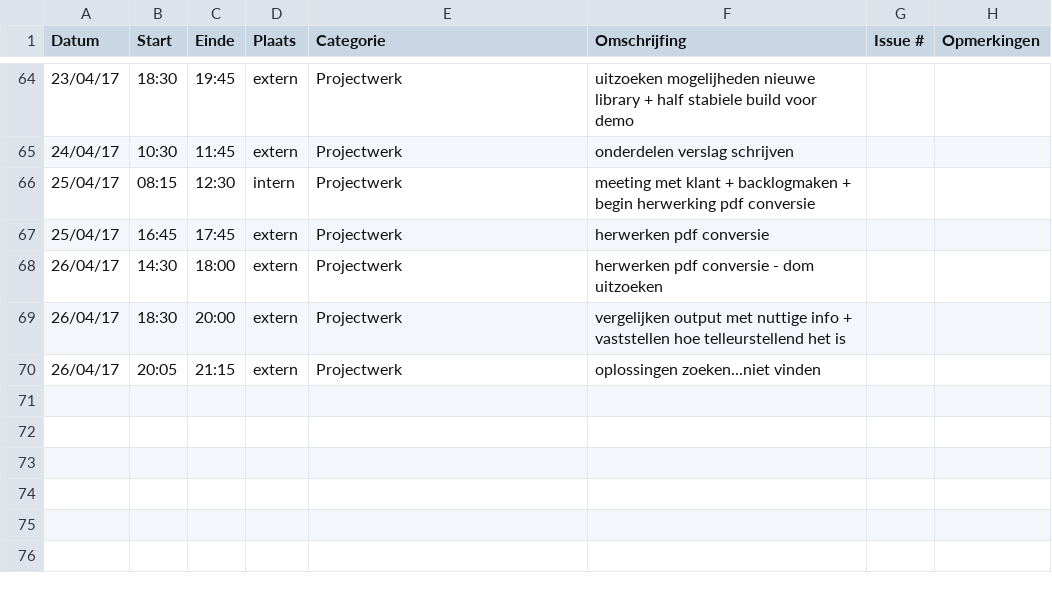
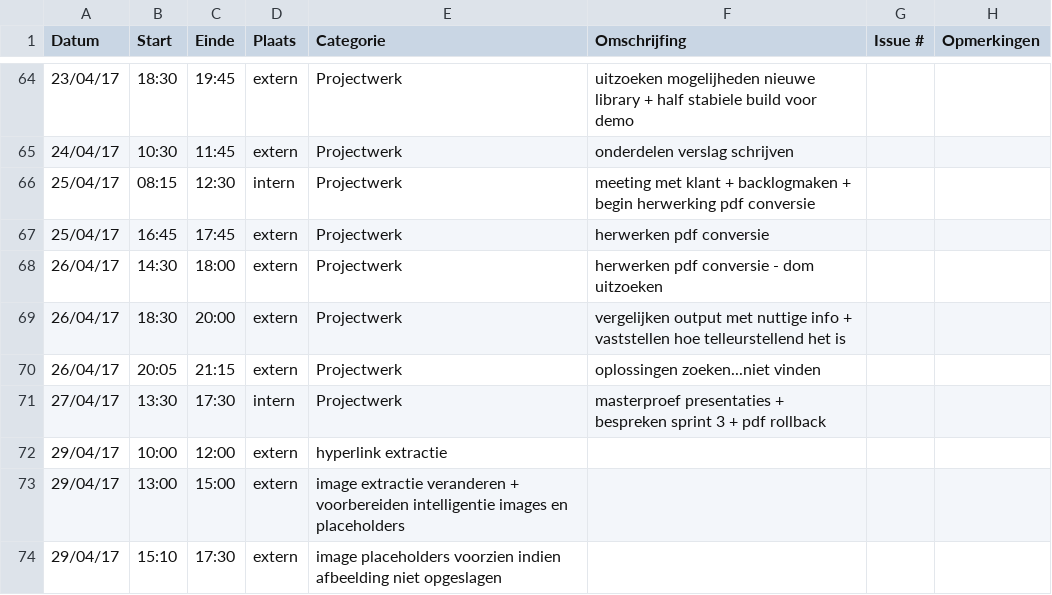
Before and after one commit to OpenWebslides/conversion-tool, a CSV file: Gertjan-BosteelsLogboek.csv, drawn as a sheet; only a part is shown, gaps mark what is left out.

Commit message:
logboek Gertjan

```diff
--- a/Gertjan-BosteelsLogboek.csv
+++ b/Gertjan-BosteelsLogboek.csv
@@ -70 +70,5 @@ Datum,Start,Einde,Plaats,Categorie,Omschrijfing,Issue #,Opmerkingen
 26/04/17,20:05,21:15,extern,Projectwerk,oplossingen zoeken...niet vinden,,
+27/04/17,13:30,17:30,intern,Projectwerk,masterproef presentaties + bespreken sprint 3 + pdf rollback,,
+29/04/17,10:00,12:00,extern,hyperlink extractie,,
+29/04/17,13:00,15:00,extern,image extractie veranderen + voorbereiden intelligentie images en placeholders,,
+29/04/17,15:10,17:30,extern,image placeholders voorzien indien afbeelding niet opgeslagen,,
```
